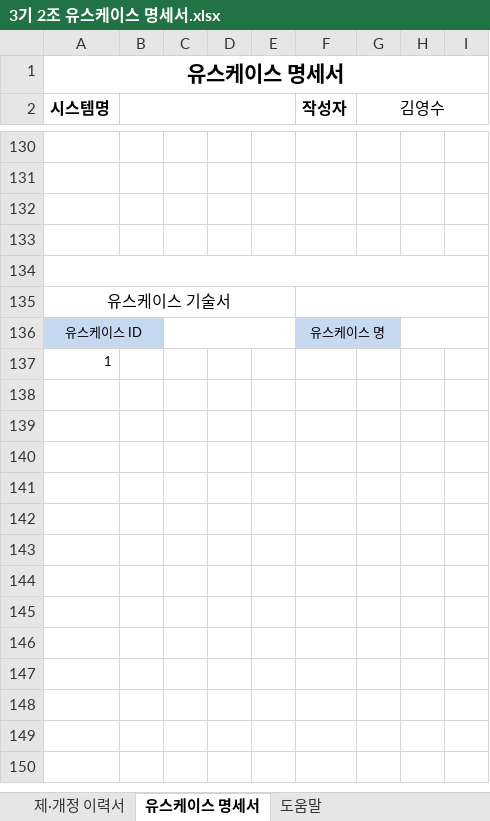
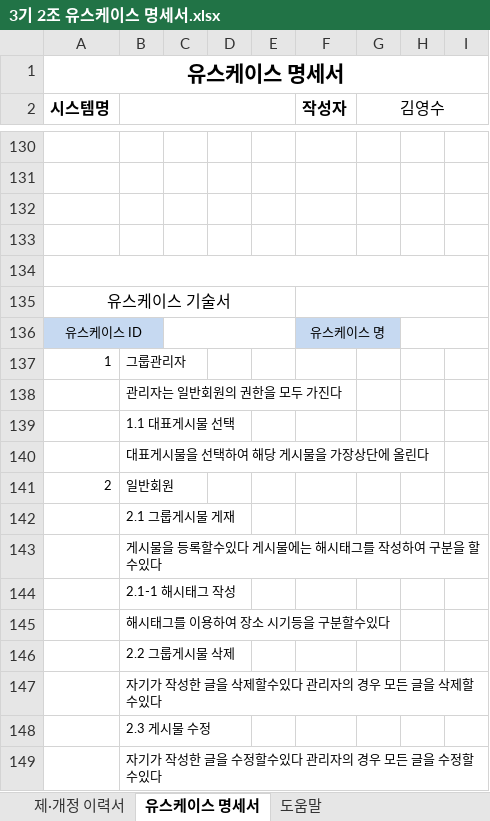
Before and after one commit to odong1989/SWDO_PJ, an Excel workbook: 유스케이스명세서/3기 2조 유스케이스 명세서.xlsx, sheet 유스케이스 명세서, drawn as a sheet; only a part is shown, gaps mark what is left out; values as stored, in another font and other column widths than the file's, no borders; charts and pictures not drawn; the diff covers the shown part only; the diff names each change by its address in the sheet, - before the commit and + after, or states it on an @@ line.

Commit message:
유스케이스 명세서 수정 03.17

```diff
--- a/유스케이스명세서/3기 2조 유스케이스 명세서.xlsx (sheet 유스케이스 명세서)
+++ b/유스케이스명세서/3기 2조 유스케이스 명세서.xlsx (sheet 유스케이스 명세서)
-B137: (empty)
+B137: 그룹관리자
+row 138:  | 관리자는 일반회원의 권한을 모두 가진다
+row 139:  | 1.1 대표게시물 선택
+row 140:  | 대표게시물을 선택하여 해당 게시물을 가장상단에 올린다
+row 141: 2 | 일반회원
+row 142:  | 2.1 그룹게시물 게재
+row 143:  | 게시물을 등록할수있다 게시물에는 해시태그를 작성하여 구분을 할수있다
+row 144:  | 2.1-1 해시태그 작성
+row 145:  | 해시태그를 이용하여 장소 시기등을 구분할수있다
+row 146:  | 2.2 그룹게시물 삭제
+row 147:  | 자기가 작성한 글을 삭제할수있다 관리자의 경우 모든 글을 삭제할수있다
+row 148:  | 2.3 게시물 수정
+row 149:  | 자기가 작성한 글을 수정할수있다 관리자의 경우 모든 글을 수정할수있다
```
Also changed, not shown: 41 edited cells elsewhere in this sheet, charts or pictures, 3 other files.
